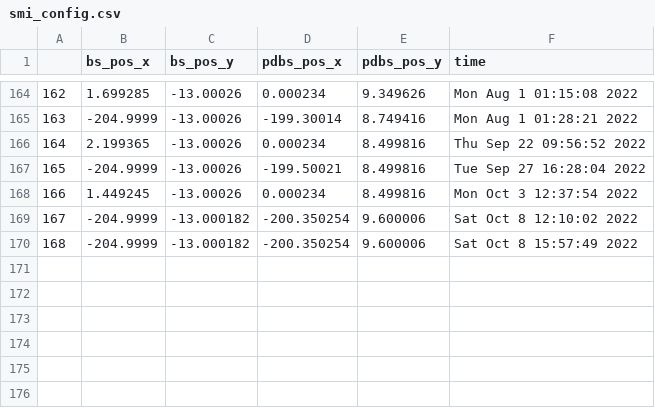
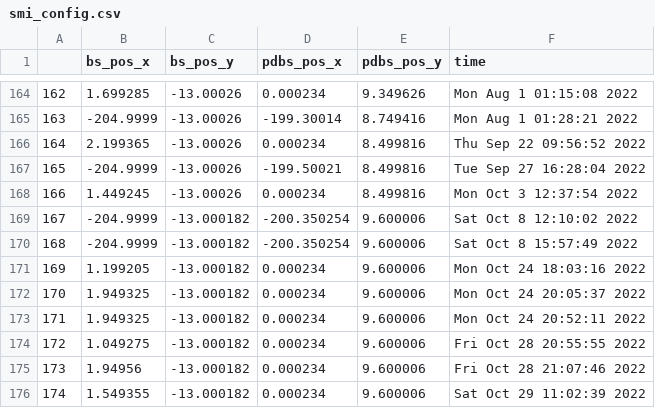
Before and after one commit to NSLS-II-SMI/profile_collection, a CSV file: smi_config.csv, drawn as a sheet; only a part is shown, gaps mark what is left out.

```diff
--- a/smi_config.csv
+++ b/smi_config.csv
@@ -170 +170,7 @@
 168,-204.9999,-13.000182,-200.350254,9.600006,Sat Oct  8 15:57:49 2022
+169,1.199205,-13.000182,0.000234,9.600006,Mon Oct 24 18:03:16 2022
+170,1.949325,-13.000182,0.000234,9.600006,Mon Oct 24 20:05:37 2022
+171,1.949325,-13.000182,0.000234,9.600006,Mon Oct 24 20:52:11 2022
+172,1.049275,-13.000182,0.000234,9.600006,Fri Oct 28 20:55:55 2022
+173,1.94956,-13.000182,0.000234,9.600006,Fri Oct 28 21:07:46 2022
+174,1.549355,-13.000182,0.000234,9.600006,Sat Oct 29 11:02:39 2022
```
Also changed, not shown: 3 other files.
